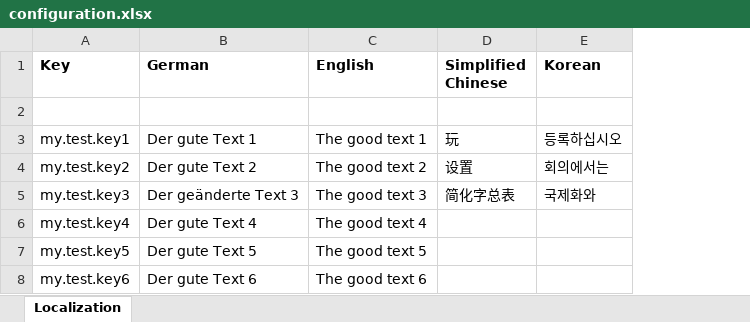
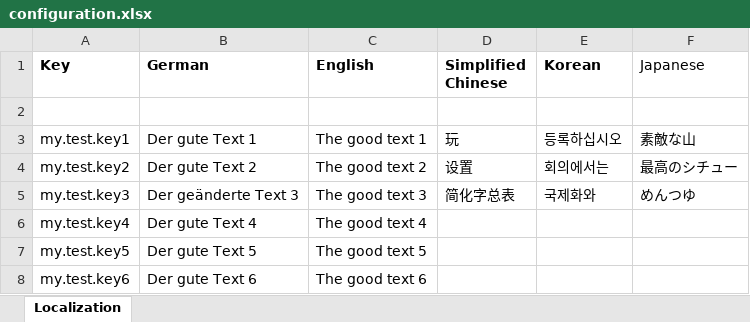
Before and after one commit to PRODUKTIVKELLER/simple-localization-development-wrapper, an Excel workbook: Assets/StreamingAssets/configuration.xlsx, sheet Localization, drawn as a sheet; values as stored, in another font and other column widths than the file's, no borders; the diff names each change by its address in the sheet, - before the commit and + after, or states it on an @@ line.

Commit message:
[FEATURE] Add test case for japanese language.

```diff
--- a/Assets/StreamingAssets/configuration.xlsx (sheet Localization)
+++ b/Assets/StreamingAssets/configuration.xlsx (sheet Localization)
+column F (Japanese), rows 3-5: 素敵な山 | 最高のシチュー | めんつゆ
```
Also changed, not shown: 41 other files.
